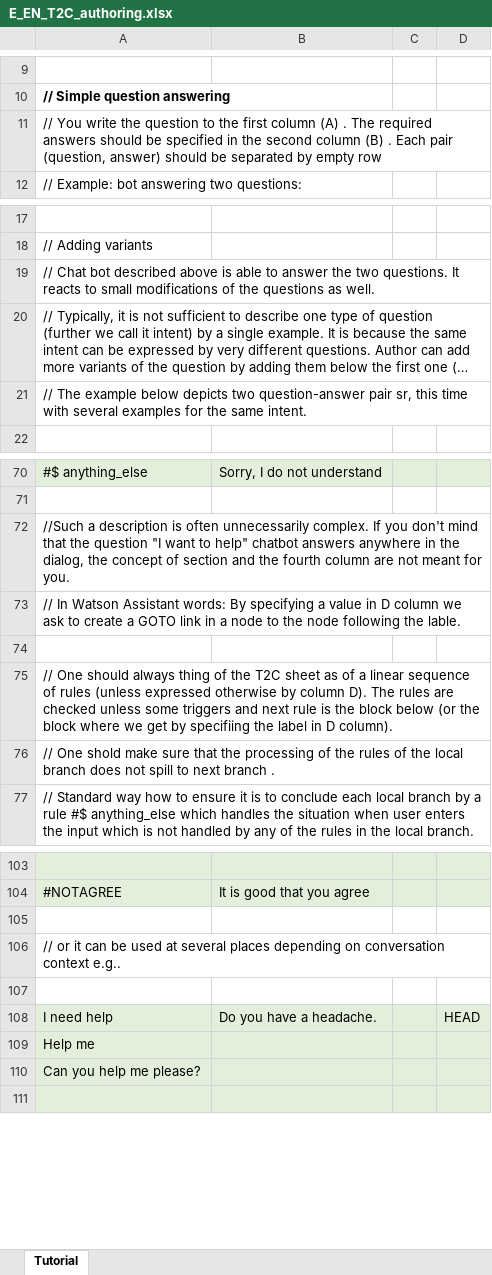
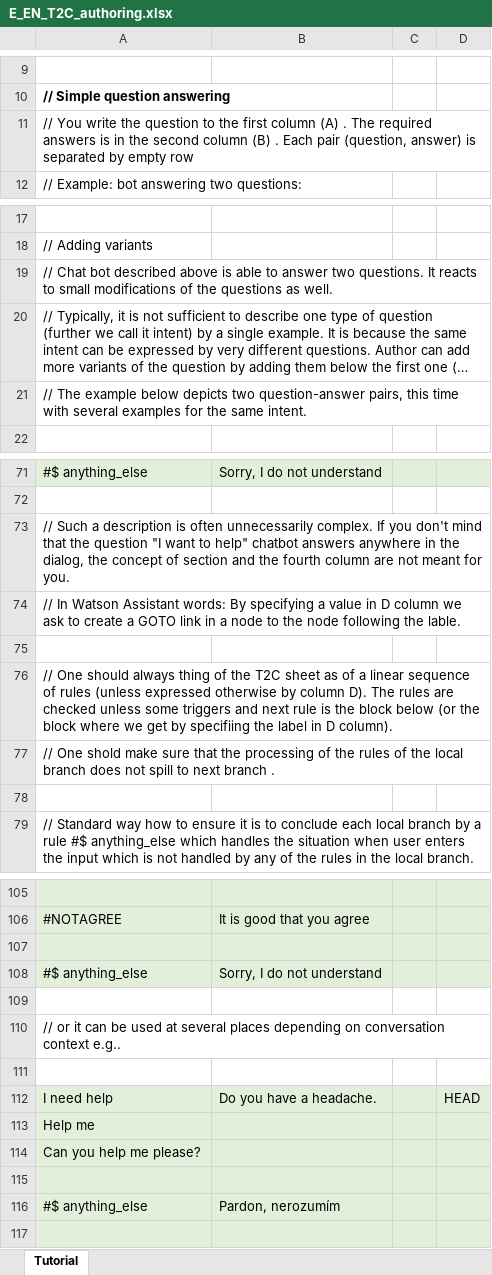
Before and after one commit to IBM/conversation-data-framework, an Excel workbook: example/en_app/xls/E_EN_T2C_authoring.xlsx, sheet Tutorial, drawn as a sheet; only a part is shown, gaps mark what is left out; long unchanged cells end in …; values as stored, in another font and other column widths than the file's, no borders; addresses are those after the commit; the diff covers the shown part only; the diff names each change by its address in the sheet, - before the commit and + after, or states it on an @@ line.

```diff
--- a/example/en_app/xls/E_EN_T2C_authoring.xlsx (sheet Tutorial)
+++ b/example/en_app/xls/E_EN_T2C_authoring.xlsx (sheet Tutorial)
-A11: …required answers should be specified in the second column (B) . Each pair (question, answer) should be separated by…
+A11: …required answers is in the second column (B) . Each pair (question, answer) is separated by…
-A19: …to answer the two questions.…
+A19: …to answer two questions.…
-A21: …two question-answer pair sr, this time…
+A21: …two question-answer pairs, this time…
-A73: //Such a description…
+A73: // Such a description…
+row 78: (empty)
-A107:D107 fill: none
+A107:D107 fill: #E2EFDA
+row 108: #$ anything_else | Sorry, I do not understand
+row 109: (empty)
+row 115: (empty)
+row 116: #$ anything_else | Pardon, nerozumím
```
Also changed, not shown: 1 added row and 1 edited cell elsewhere in this sheet, example/cz_app/xls/E_CZ_T2C_authoring.xlsx, 2 other files.
